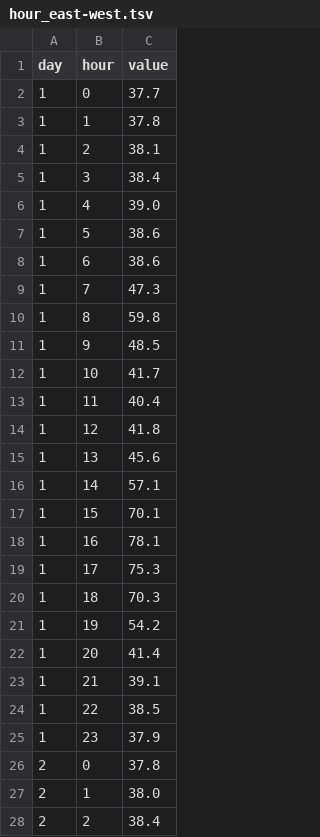
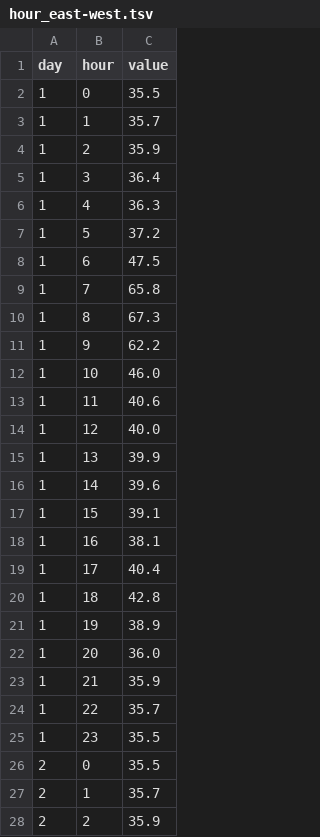
Before and after one commit to deleonkr/traviz, a TSV file: data/hour_east-west.tsv, drawn as a sheet; only a part is shown; the diff covers the shown part only.

Commit message:
update data format

```diff
--- a/data/hour_east-west.tsv
+++ b/data/hour_east-west.tsv
@@ -1,28 +1,28 @@
 day	hour	value
-1	0	37.7
-1	1	37.8
-1	2	38.1
-1	3	38.4
-1	4	39.0
-1	5	38.6
-1	6	38.6
-1	7	47.3
-1	8	59.8
-1	9	48.5
-1	10	41.7
-1	11	40.4
-1	12	41.8
-1	13	45.6
-1	14	57.1
-1	15	70.1
-1	16	78.1
-1	17	75.3
-1	18	70.3
-1	19	54.2
-1	20	41.4
-1	21	39.1
-1	22	38.5
-1	23	37.9
-2	0	37.8
-2	1	38.0
-2	2	38.4
+1	0	35.5
+1	1	35.7
+1	2	35.9
+1	3	36.4
+1	4	36.3
+1	5	37.2
+1	6	47.5
+1	7	65.8
+1	8	67.3
+1	9	62.2
+1	10	46.0
+1	11	40.6
+1	12	40.0
+1	13	39.9
+1	14	39.6
+1	15	39.1
+1	16	38.1
+1	17	40.4
+1	18	42.8
+1	19	38.9
+1	20	36.0
+1	21	35.9
+1	22	35.7
+1	23	35.5
+2	0	35.5
+2	1	35.7
+2	2	35.9
```
Also changed, not shown: 141 edited cells elsewhere in this file.
